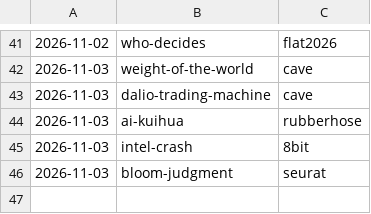
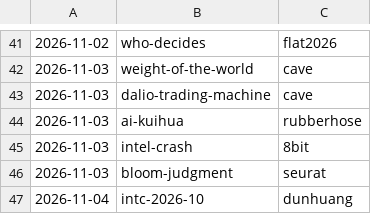
Before and after one commit to jianshuo/claude-skills, a TSV file: wjs-voicedrop-creating-motion-book/kits/USAGE.tsv, drawn as a sheet; only a part is shown, gaps mark what is left out; the diff names each change by its address in the sheet, - before the commit and + after, or states it on an @@ line.

Commit message:
motion-book：《intc-2026-10》收回新画风 dunhuang，记画风用量（dunhuang）

```diff
--- a/wjs-voicedrop-creating-motion-book/kits/USAGE.tsv
+++ b/wjs-voicedrop-creating-motion-book/kits/USAGE.tsv
+row 47: 2026-11-04 | intc-2026-10 | dunhuang
```
Also changed, not shown: 3 other files.
